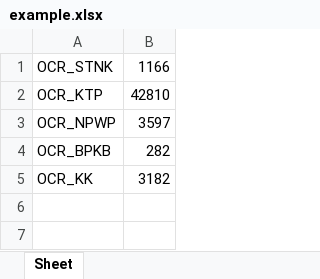
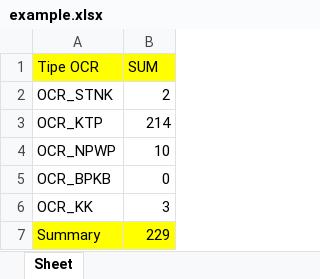
Before and after one commit to kelvingyandi93/get-send-sum-and-merge-doc, an Excel workbook: example.xlsx, sheet Sheet, drawn as a sheet; values as stored, in another font and other column widths than the file's, no borders; addresses are those after the commit; the diff names each change by its address in the sheet, - before the commit and + after, or states it on an @@ line.

```diff
--- a/example.xlsx (sheet Sheet)
+++ b/example.xlsx (sheet Sheet)
+row 1: Tipe OCR | SUM
-B2: 1166
+B2: 2
-B3: 42810
+B3: 214
-B4: 3597
+B4: 10
-B5: 282
+B5: 0
-B6: 3182
+B6: 3
+row 7: Summary | 229
```
Also changed, not shown: 16 other files.
